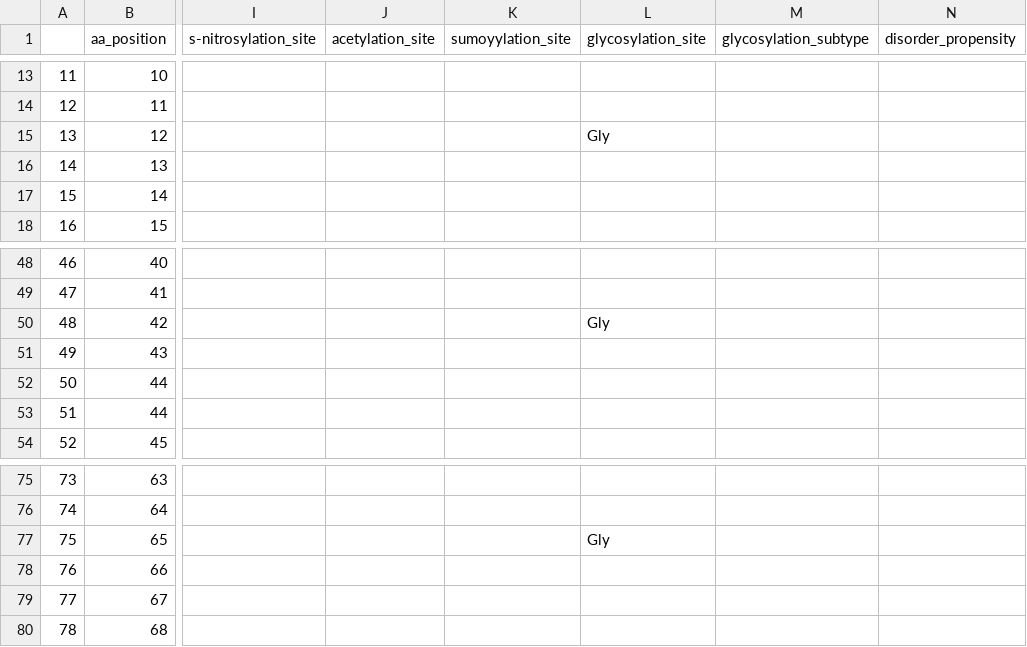
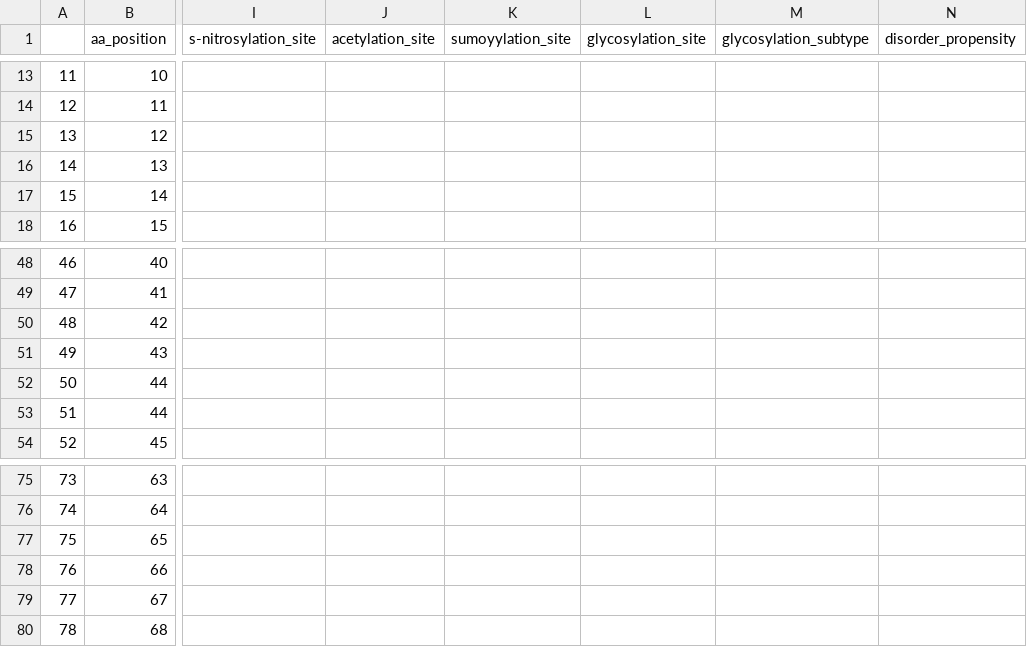
Before and after one commit to ELELAB/cancermuts, a CSV file: docs/metatable_pancancer.csv, drawn as a sheet; only a part is shown, gaps mark what is left out; the diff covers the shown part only; the diff names each change by its address in the sheet, - before the commit and + after, or states it on an @@ line.

Commit message:
Store glycosylation subtypes within GlycosylationSite

```diff
--- a/docs/metatable_pancancer.csv
+++ b/docs/metatable_pancancer.csv
-L15 (glycosylation_site): Gly
+L15 (glycosylation_site): (empty)
-L50 (glycosylation_site): Gly
+L50 (glycosylation_site): (empty)
-L77 (glycosylation_site): Gly
+L77 (glycosylation_site): (empty)
```
Also changed, not shown: 21 edited cells elsewhere in this file, 5 other files.
